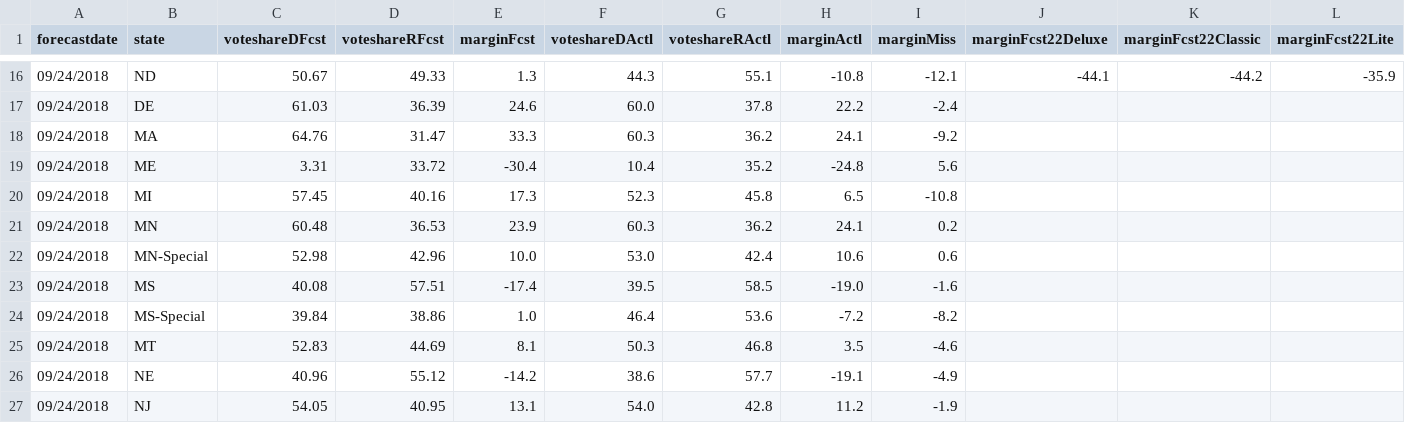
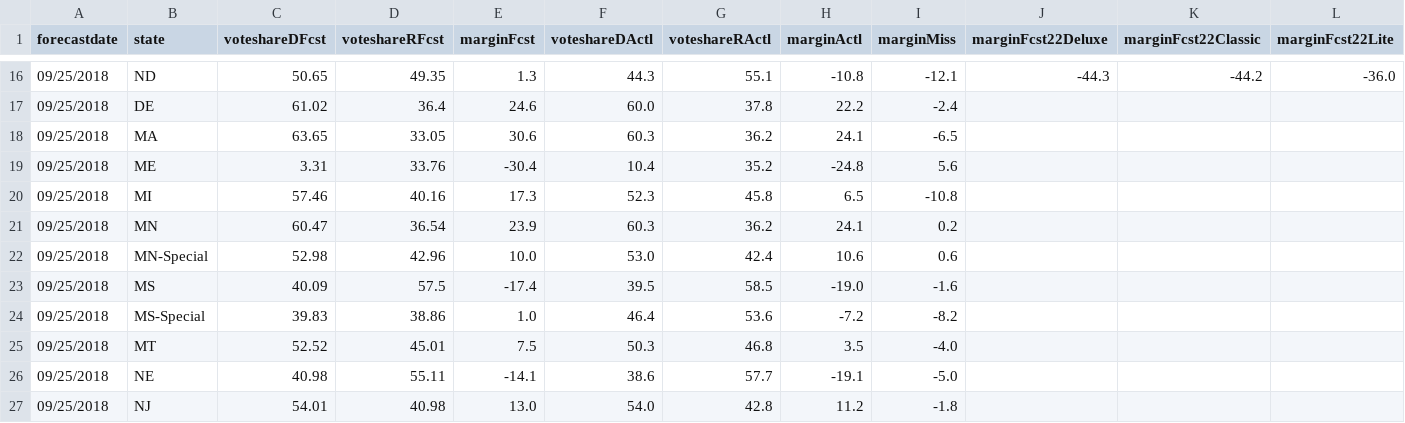
Before and after one commit to dcadata/fte2018, a CSV file: outputs/SENATE - (1) this day in 2018.csv, drawn as a sheet; only a part is shown, gaps mark what is left out; the diff covers the shown part only.

```diff
--- a/outputs/SENATE - (1) this day in 2018.csv
+++ b/outputs/SENATE - (1) this day in 2018.csv
@@ -16,12 +16,12 @@ forecastdate,state,voteshareDFcst,voteshareRFcst,marginFcst,voteshareDActl,votes
-09/24/2018,ND,50.67,49.33,1.3,44.3,55.1,-10.8,-12.1,-44.1,-44.2,-35.9
-09/24/2018,DE,61.03,36.39,24.6,60.0,37.8,22.2,-2.4,,,
-09/24/2018,MA,64.76,31.47,33.3,60.3,36.2,24.1,-9.2,,,
-09/24/2018,ME,3.31,33.72,-30.4,10.4,35.2,-24.8,5.6,,,
-09/24/2018,MI,57.45,40.16,17.3,52.3,45.8,6.5,-10.8,,,
-09/24/2018,MN,60.48,36.53,23.9,60.3,36.2,24.1,0.2,,,
-09/24/2018,MN-Special,52.98,42.96,10.0,53.0,42.4,10.6,0.6,,,
-09/24/2018,MS,40.08,57.51,-17.4,39.5,58.5,-19.0,-1.6,,,
-09/24/2018,MS-Special,39.84,38.86,1.0,46.4,53.6,-7.2,-8.2,,,
-09/24/2018,MT,52.83,44.69,8.1,50.3,46.8,3.5,-4.6,,,
-09/24/2018,NE,40.96,55.12,-14.2,38.6,57.7,-19.1,-4.9,,,
-09/24/2018,NJ,54.05,40.95,13.1,54.0,42.8,11.2,-1.9,,,
+09/25/2018,ND,50.65,49.35,1.3,44.3,55.1,-10.8,-12.1,-44.3,-44.2,-36.0
+09/25/2018,DE,61.02,36.4,24.6,60.0,37.8,22.2,-2.4,,,
+09/25/2018,MA,63.65,33.05,30.6,60.3,36.2,24.1,-6.5,,,
+09/25/2018,ME,3.31,33.76,-30.4,10.4,35.2,-24.8,5.6,,,
+09/25/2018,MI,57.46,40.16,17.3,52.3,45.8,6.5,-10.8,,,
+09/25/2018,MN,60.47,36.54,23.9,60.3,36.2,24.1,0.2,,,
+09/25/2018,MN-Special,52.98,42.96,10.0,53.0,42.4,10.6,0.6,,,
+09/25/2018,MS,40.09,57.5,-17.4,39.5,58.5,-19.0,-1.6,,,
+09/25/2018,MS-Special,39.83,38.86,1.0,46.4,53.6,-7.2,-8.2,,,
+09/25/2018,MT,52.52,45.01,7.5,50.3,46.8,3.5,-4.0,,,
+09/25/2018,NE,40.98,55.11,-14.1,38.6,57.7,-19.1,-5.0,,,
+09/25/2018,NJ,54.01,40.98,13.0,54.0,42.8,11.2,-1.8,,,
```
Also changed, not shown: 99 edited cells elsewhere in this file, outputs/GOVERNORS - (1) forecast launch.csv, outputs/GOVERNORS - (2) closest to election.csv, 1 other file.
